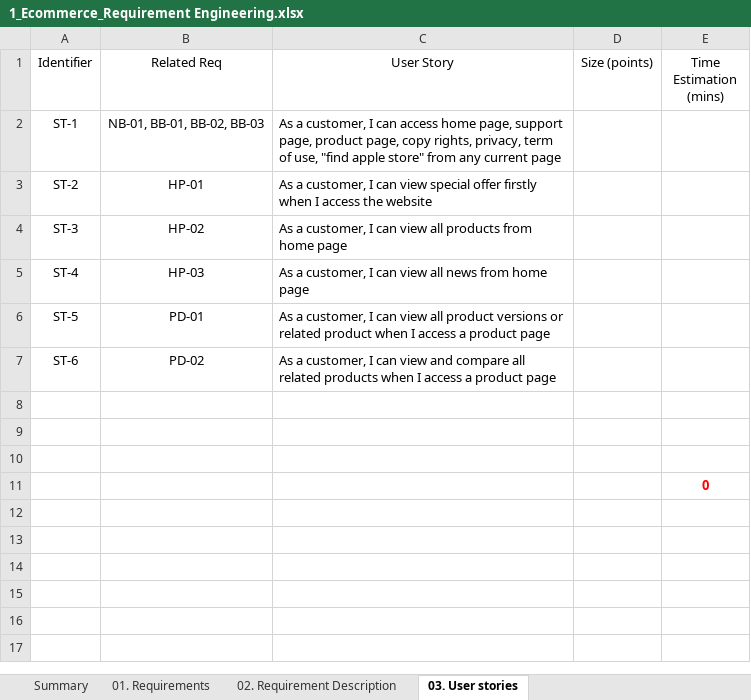
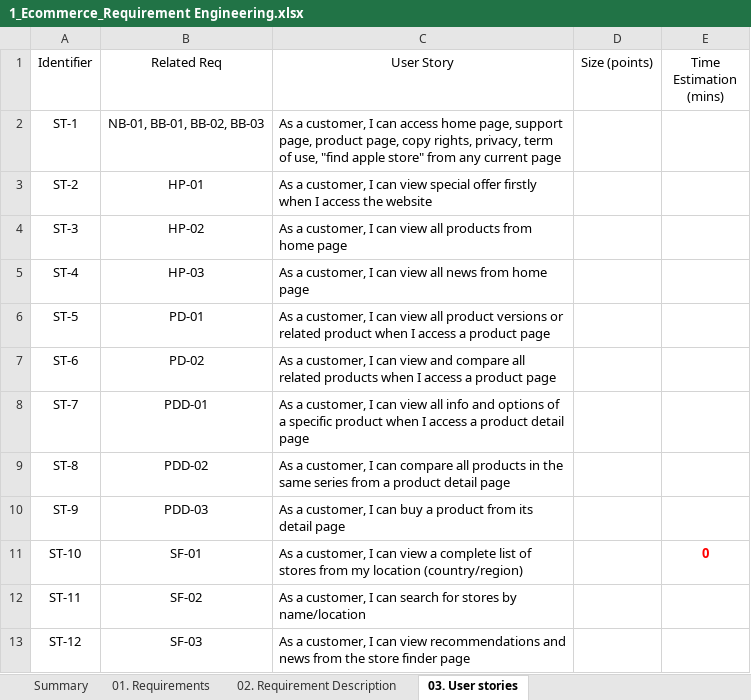
Before and after one commit to TungAnhSoftware/ATS-Ecommere-0312, an Excel workbook: ecom-doc-230312/1_Ecommerce_Requirement Engineering.xlsx, sheet 03. User stories, drawn as a sheet; values as stored, in another font and other column widths than the file's, no borders; table styles not drawn; removed rows and columns are numbered as before the commit, all else as after; the diff names each change by its address in the sheet, - before the commit and + after, or states it on an @@ line.

```diff
--- a/ecom-doc-230312/1_Ecommerce_Requirement Engineering.xlsx (sheet 03. User stories)
+++ b/ecom-doc-230312/1_Ecommerce_Requirement Engineering.xlsx (sheet 03. User stories)
-row 8: (empty)
+row 8: ST-7 | PDD-01 | As a customer, I can view all info and options of a specific product when I access a product detail page
-row 9: (empty)
+row 9: ST-8 | PDD-02 | As a customer, I can compare all products in the same series from a product detail page
-row 10: (empty)
+row 10: ST-9 | PDD-03 | As a customer, I can buy a product from its detail page
-row 11:  |  |  |  | 0
+row 11: ST-10 | SF-01 | As a customer, I can view a complete list of stores from my location (country/region) |  | 0
+row 12: ST-11 | SF-02 | As a customer, I can search for stores by name/location
+row 13: ST-12 | SF-03 | As a customer, I can view recommendations and news from the store finder page
```
Also changed, not shown: sheet 02. Requirement Description, sheet 01. Requirements.
